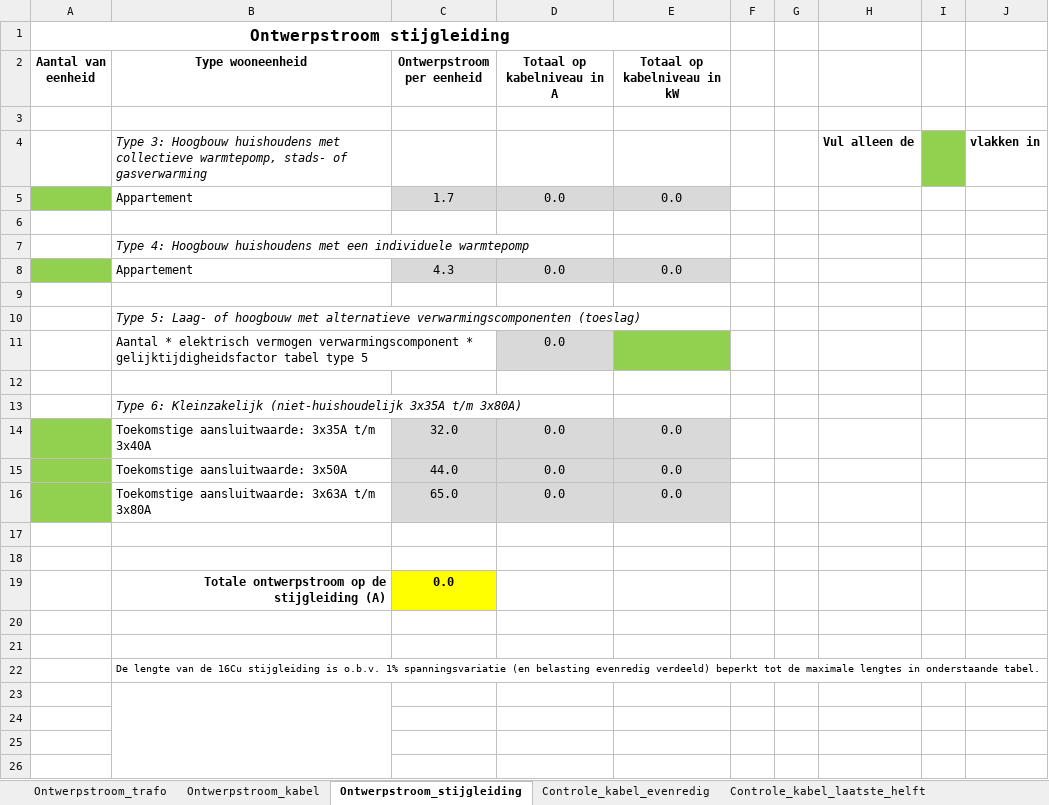
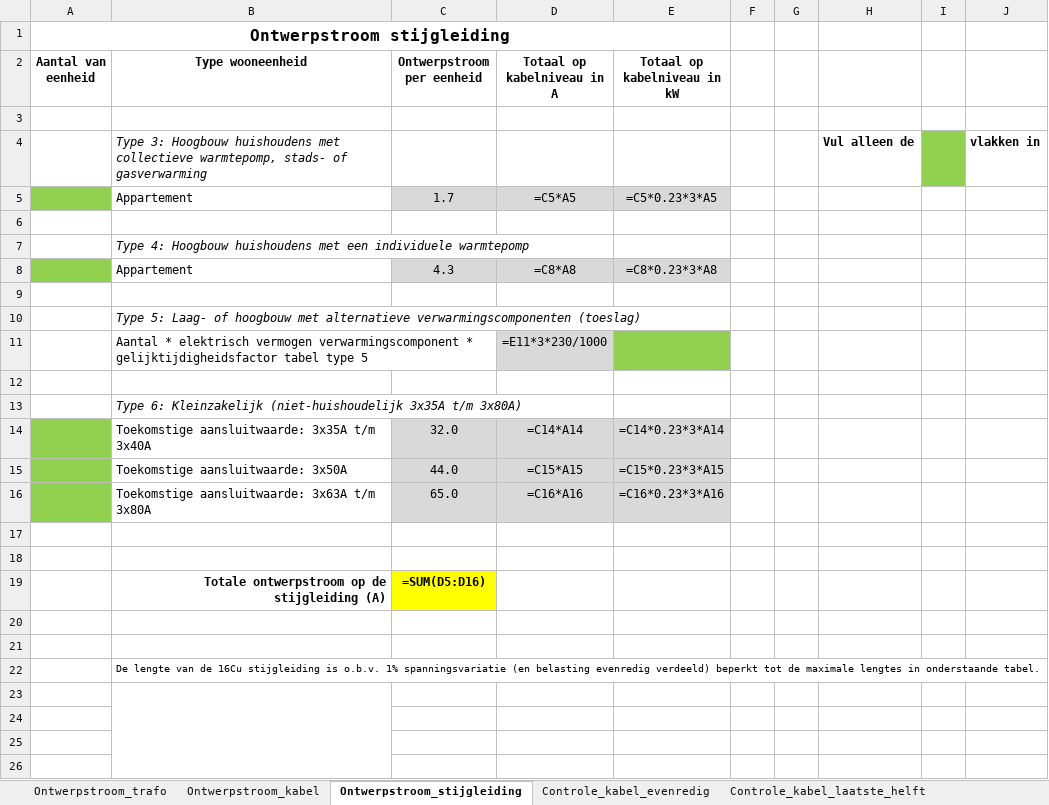
Before and after one commit to LukaStuurman/AutoCAD-Enexis-kabels-checker, an Excel workbook: src/Enexis.KabelChecker.AutoCAD/Resources/Eea-0205.K 1.0 - Copy.xlsx, sheet Ontwerpstroom_stijgleiding, drawn as a sheet; only a part is shown; values as stored, in another font and other column widths than the file's, no borders; formulas without a stored value are shown as written; charts and pictures not drawn; the diff names each change by its address in the sheet, - before the commit and + after, or states it on an @@ line.

```diff
--- a/src/Enexis.KabelChecker.AutoCAD/Resources/Eea-0205.K 1.0 - Copy.xlsx (sheet Ontwerpstroom_stijgleiding)
+++ b/src/Enexis.KabelChecker.AutoCAD/Resources/Eea-0205.K 1.0 - Copy.xlsx (sheet Ontwerpstroom_stijgleiding)
-D5 (Totaal op kabelniveau in A): 0.0
+D5 (Totaal op kabelniveau in A): =C5*A5
-E5 (Totaal op kabelniveau in kW): 0.0
+E5 (Totaal op kabelniveau in kW): =C5*0.23*3*A5
-D8 (Totaal op kabelniveau in A): 0.0
+D8 (Totaal op kabelniveau in A): =C8*A8
-E8 (Totaal op kabelniveau in kW): 0.0
+E8 (Totaal op kabelniveau in kW): =C8*0.23*3*A8
-D11 (Totaal op kabelniveau in A): 0.0
+D11 (Totaal op kabelniveau in A): =E11*3*230/1000
-D14 (Totaal op kabelniveau in A): 0.0
+D14 (Totaal op kabelniveau in A): =C14*A14
-E14 (Totaal op kabelniveau in kW): 0.0
+E14 (Totaal op kabelniveau in kW): =C14*0.23*3*A14
-D15 (Totaal op kabelniveau in A): 0.0
+D15 (Totaal op kabelniveau in A): =C15*A15
-E15 (Totaal op kabelniveau in kW): 0.0
+E15 (Totaal op kabelniveau in kW): =C15*0.23*3*A15
-D16 (Totaal op kabelniveau in A): 0.0
+D16 (Totaal op kabelniveau in A): =C16*A16
-E16 (Totaal op kabelniveau in kW): 0.0
+E16 (Totaal op kabelniveau in kW): =C16*0.23*3*A16
-C19 (Ontwerpstroom per eenheid): 0.0
+C19 (Ontwerpstroom per eenheid): =SUM(D5:D16)
```
Also changed, not shown: sheet Controle_kabel_laatste_helft, sheet Controle_kabel_evenredig, sheet Ontwerpstroom_trafo, sheet Ontwerpstroom_kabel, hidden cells, charts or pictures, src/Enexis.KabelChecker.AutoCAD/Resources/Eea-0205.K 3.2.xlsx, src/Enexis.KabelChecker.AutoCAD/Resources/Eea-0205.K_2.0.xlsx, 1 other file.
